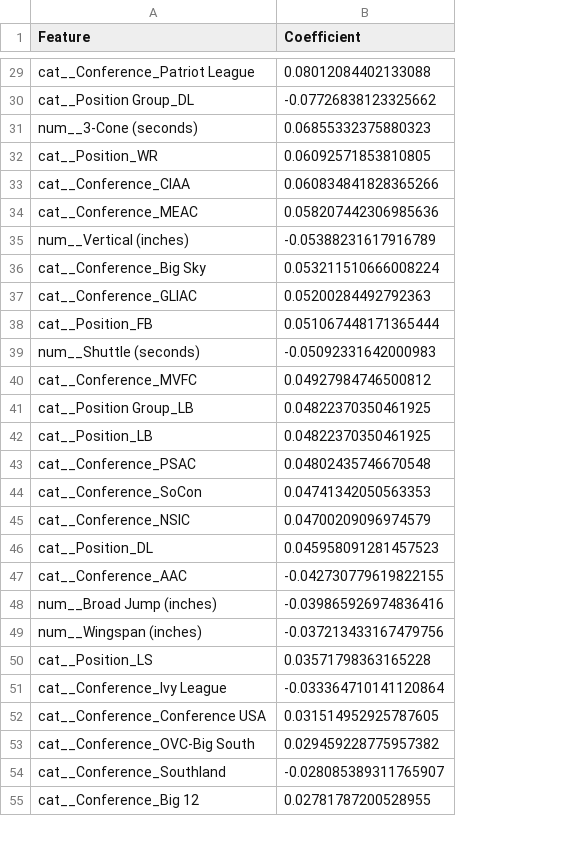
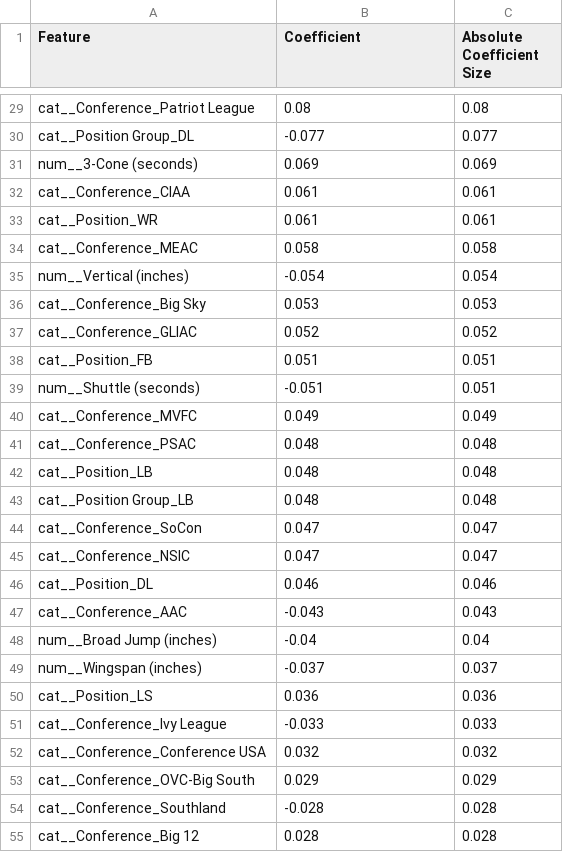
Before and after one commit to alexlevkulich/BSAN-Project-2, a CSV file: 2026_out_of_sample_feature_coefficients.csv, drawn as a sheet; only a part is shown, gaps mark what is left out; removed rows and columns are numbered as before the commit, all else as after; the diff covers the shown part only; the diff names each change by its address in the sheet, - before the commit and + after, or states it on an @@ line.

```diff
--- a/2026_out_of_sample_feature_coefficients.csv
+++ b/2026_out_of_sample_feature_coefficients.csv
+column C (Absolute Coefficient Size), rows 29-32: 0.08 | 0.077 | 0.069 | 0.061; rows 34-41: 0.058 | 0.054 | 0.053 | 0.052 | 0.051 | 0.051 | 0.049 | 0.048; rows 44-55: 0.047 | 0.047 | 0.046 | 0.043 | 0.04 | 0.037 | 0.036 | 0.033 | 0.032 | 0.029 | 0.028 | 0.028
-B29 (Coefficient): 0.08012084402133088
+B29 (Coefficient): 0.08
-B30 (Coefficient): -0.07726838123325662
+B30 (Coefficient): -0.077
-B31 (Coefficient): 0.06855332375880323
+B31 (Coefficient): 0.069
-row 32: cat__Position_WR | 0.06092571853810805
-B32 (Coefficient): 0.060834841828365266
+B32 (Coefficient): 0.061
+row 33: cat__Position_WR | 0.061 | 0.061
-B34 (Coefficient): 0.058207442306985636
+B34 (Coefficient): 0.058
-B35 (Coefficient): -0.05388231617916789
+B35 (Coefficient): -0.054
-B36 (Coefficient): 0.053211510666008224
+B36 (Coefficient): 0.053
-B37 (Coefficient): 0.05200284492792363
+B37 (Coefficient): 0.052
-B38 (Coefficient): 0.051067448171365444
+B38 (Coefficient): 0.051
-B39 (Coefficient): -0.05092331642000983
+B39 (Coefficient): -0.051
-B40 (Coefficient): 0.04927984746500812
+B40 (Coefficient): 0.049
-row 41: cat__Position Group_LB | 0.04822370350461925
-row 42: cat__Position_LB | 0.04822370350461925
-B41 (Coefficient): 0.04802435746670548
+B41 (Coefficient): 0.048
+row 42: cat__Position_LB | 0.048 | 0.048
+row 43: cat__Position Group_LB | 0.048 | 0.048
-B44 (Coefficient): 0.04741342050563353
+B44 (Coefficient): 0.047
-B45 (Coefficient): 0.04700209096974579
+B45 (Coefficient): 0.047
-B46 (Coefficient): 0.045958091281457523
+B46 (Coefficient): 0.046
-B47 (Coefficient): -0.042730779619822155
+B47 (Coefficient): -0.043
-B48 (Coefficient): -0.039865926974836416
+B48 (Coefficient): -0.04
-B49 (Coefficient): -0.037213433167479756
+B49 (Coefficient): -0.037
-B50 (Coefficient): 0.03571798363165228
+B50 (Coefficient): 0.036
-B51 (Coefficient): -0.033364710141120864
+B51 (Coefficient): -0.033
-B52 (Coefficient): 0.031514952925787605
+B52 (Coefficient): 0.032
-B53 (Coefficient): 0.029459228775957382
+B53 (Coefficient): 0.029
-B54 (Coefficient): -0.028085389311765907
+B54 (Coefficient): -0.028
-B55 (Coefficient): 0.02781787200528955
+B55 (Coefficient): 0.028
```
Also changed, not shown: 37 edited cells elsewhere in this file, 2 other files.
